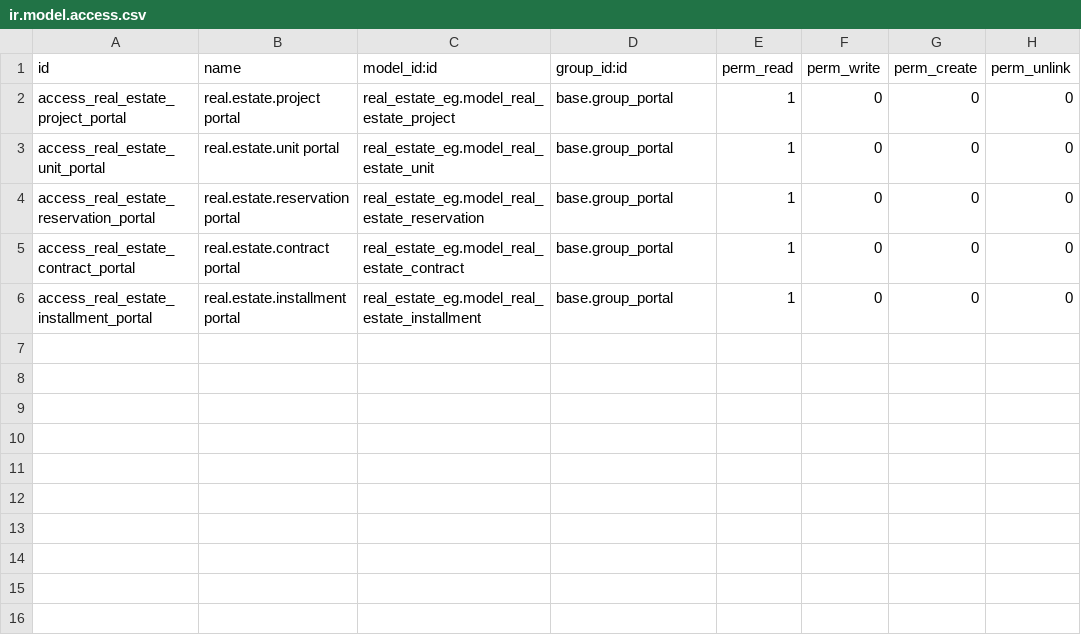
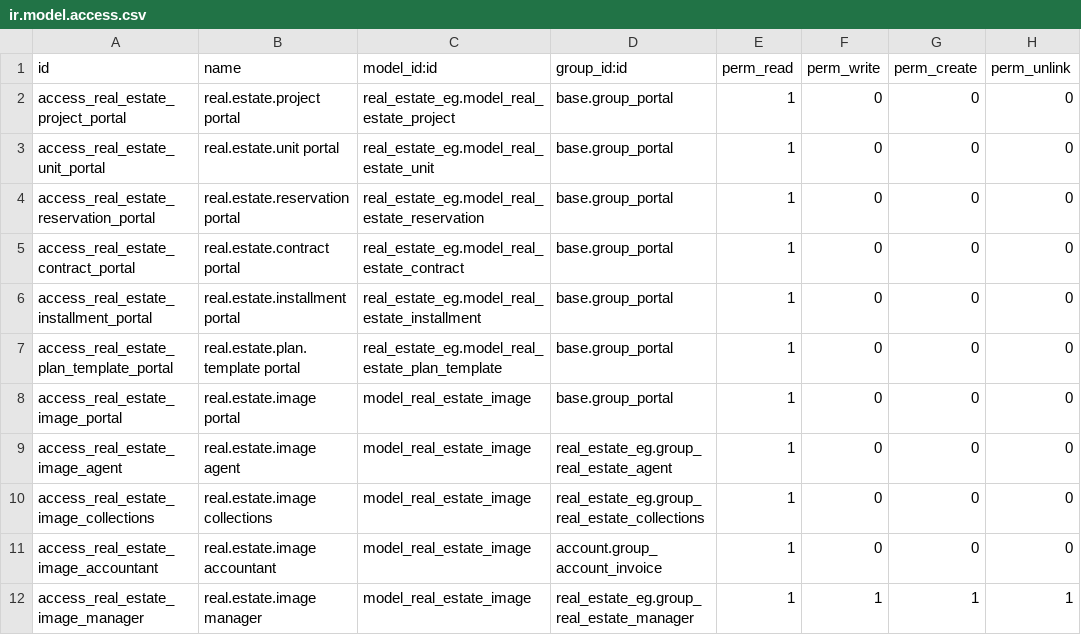
Before and after one commit to MAbdallaDev/odoo-real-estate-eg, a CSV file: addons/real_estate_eg_portal/security/ir.model.access.csv, drawn as a sheet.

```diff
--- a/addons/real_estate_eg_portal/security/ir.model.access.csv
+++ b/addons/real_estate_eg_portal/security/ir.model.access.csv
@@ -6 +6,7 @@ access_real_estate_contract_portal,real.estate.contract portal,real_estate_eg.mo
 access_real_estate_installment_portal,real.estate.installment portal,real_estate_eg.model_real_estate_installment,base.group_portal,1,0,0,0
+access_real_estate_plan_template_portal,real.estate.plan.template portal,real_estate_eg.model_real_estate_plan_template,base.group_portal,1,0,0,0
+access_real_estate_image_portal,real.estate.image portal,model_real_estate_image,base.group_portal,1,0,0,0
+access_real_estate_image_agent,real.estate.image agent,model_real_estate_image,real_estate_eg.group_real_estate_agent,1,0,0,0
+access_real_estate_image_collections,real.estate.image collections,model_real_estate_image,real_estate_eg.group_real_estate_collections,1,0,0,0
+access_real_estate_image_accountant,real.estate.image accountant,model_real_estate_image,account.group_account_invoice,1,0,0,0
+access_real_estate_image_manager,real.estate.image manager,model_real_estate_image,real_estate_eg.group_real_estate_manager,1,1,1,1
```
Also changed, not shown: 22 other files.
